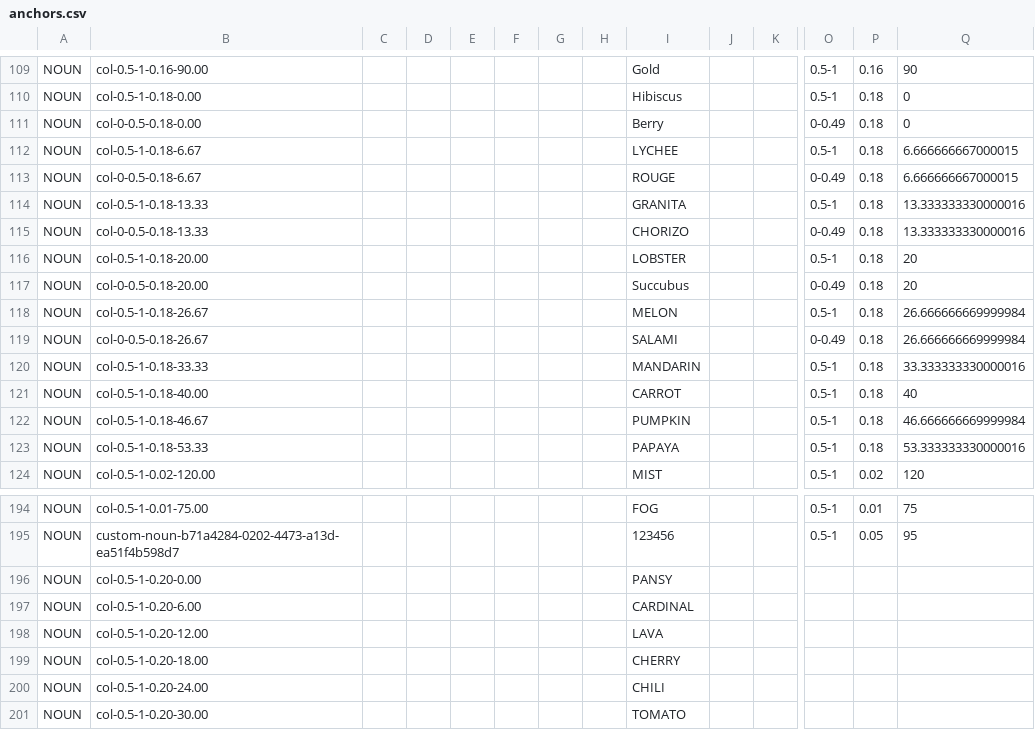
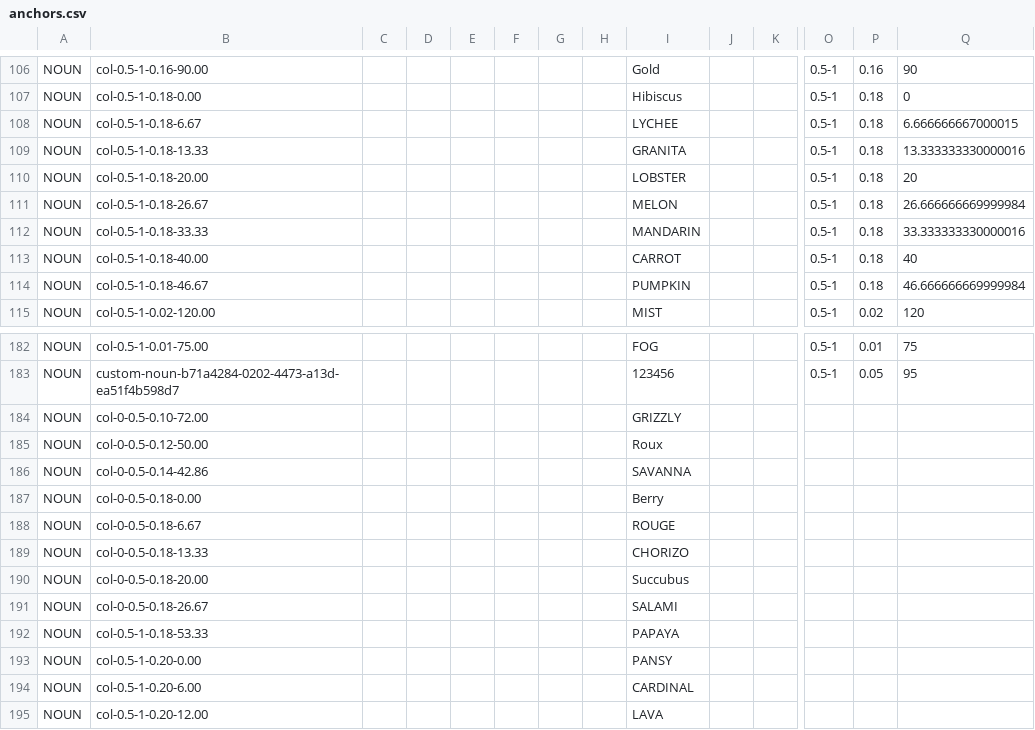
Before and after one commit to HC-SAMI/colorsamificator, a CSV file: data/anchors.csv, drawn as a sheet; only a part is shown, gaps mark what is left out; the shorter side is filled out with more unchanged rows; removed rows and columns are numbered as before the commit, all else as after; rows hold the shown columns only; the diff covers the shown part only; the diff names each change by its address in the sheet, - before the commit and + after, or states it on an @@ line.

Commit message:
ColorSAMificator: update 35 data files

```diff
--- a/data/anchors.csv
+++ b/data/anchors.csv
-row 111: NOUN | col-0-0.5-0.18-0.00 |  |  |  |  |  |  | Berry |  |  | 0-0.49 | 0.18 | 0
-row 113: NOUN | col-0-0.5-0.18-6.67 |  |  |  |  |  |  | ROUGE |  |  | 0-0.49 | 0.18 | 6.666666667000015
-row 115: NOUN | col-0-0.5-0.18-13.33 |  |  |  |  |  |  | CHORIZO |  |  | 0-0.49 | 0.18 | 13.333333330000016
-row 117: NOUN | col-0-0.5-0.18-20.00 |  |  |  |  |  |  | Succubus |  |  | 0-0.49 | 0.18 | 20
-row 119: NOUN | col-0-0.5-0.18-26.67 |  |  |  |  |  |  | SALAMI |  |  | 0-0.49 | 0.18 | 26.666666669999984
-row 123: NOUN | col-0.5-1-0.18-53.33 |  |  |  |  |  |  | PAPAYA |  |  | 0.5-1 | 0.18 | 53.333333330000016
+row 184: NOUN | col-0-0.5-0.10-72.00 |  |  |  |  |  |  | GRIZZLY
+row 185: NOUN | col-0-0.5-0.12-50.00 |  |  |  |  |  |  | Roux
+row 186: NOUN | col-0-0.5-0.14-42.86 |  |  |  |  |  |  | SAVANNA
+row 187: NOUN | col-0-0.5-0.18-0.00 |  |  |  |  |  |  | Berry
+row 188: NOUN | col-0-0.5-0.18-6.67 |  |  |  |  |  |  | ROUGE
+row 189: NOUN | col-0-0.5-0.18-13.33 |  |  |  |  |  |  | CHORIZO
+row 190: NOUN | col-0-0.5-0.18-20.00 |  |  |  |  |  |  | Succubus
+row 191: NOUN | col-0-0.5-0.18-26.67 |  |  |  |  |  |  | SALAMI
+row 192: NOUN | col-0.5-1-0.18-53.33 |  |  |  |  |  |  | PAPAYA
```
Also changed, not shown: 8 added rows, 7 removed rows and 8 edited cells elsewhere in this file.
